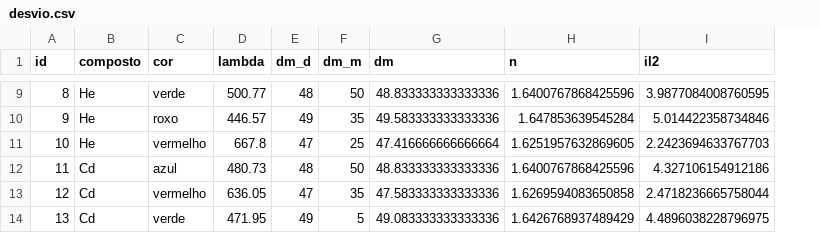
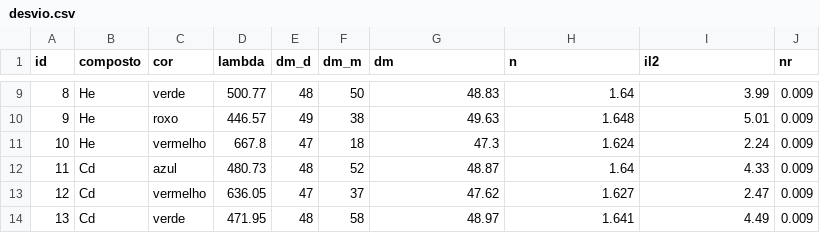
Before and after one commit to marmitar/F429, a CSV file: dados/desvio.csv, drawn as a sheet; only a part is shown, gaps mark what is left out; the diff covers the shown part only; the diff names each change by its address in the sheet, - before the commit and + after, or states it on an @@ line.

```diff
--- a/dados/desvio.csv
+++ b/dados/desvio.csv
+column J (nr), rows 9-14: all 0.009
-G9 (dm): 48.833333333333336
+G9 (dm): 48.83
-H9 (n): 1.6400767868425596
+H9 (n): 1.64
-I9 (il2): 3.9877084008760595
+I9 (il2): 3.99
-F10 (dm_m): 35
+F10 (dm_m): 38
-G10 (dm): 49.583333333333336
+G10 (dm): 49.63
-H10 (n): 1.647853639545284
+H10 (n): 1.648
-I10 (il2): 5.014422358734846
+I10 (il2): 5.01
-F11 (dm_m): 25
+F11 (dm_m): 18
-G11 (dm): 47.416666666666664
+G11 (dm): 47.3
-H11 (n): 1.6251957632869605
+H11 (n): 1.624
-I11 (il2): 2.2423694633767703
+I11 (il2): 2.24
-F12 (dm_m): 50
+F12 (dm_m): 52
-G12 (dm): 48.833333333333336
+G12 (dm): 48.87
-H12 (n): 1.6400767868425596
+H12 (n): 1.64
-I12 (il2): 4.327106154912186
+I12 (il2): 4.33
-F13 (dm_m): 35
+F13 (dm_m): 37
-G13 (dm): 47.583333333333336
+G13 (dm): 47.62
-H13 (n): 1.6269594083650858
+H13 (n): 1.627
-I13 (il2): 2.4718236665758044
+I13 (il2): 2.47
-E14 (dm_d): 49
+E14 (dm_d): 48
-F14 (dm_m): 5
+F14 (dm_m): 58
-G14 (dm): 49.083333333333336
+G14 (dm): 48.97
-H14 (n): 1.6426768937489429
+H14 (n): 1.641
-I14 (il2): 4.4896038228796975
+I14 (il2): 4.49
```
Also changed, not shown: 30 edited cells elsewhere in this file, 7 other files.
